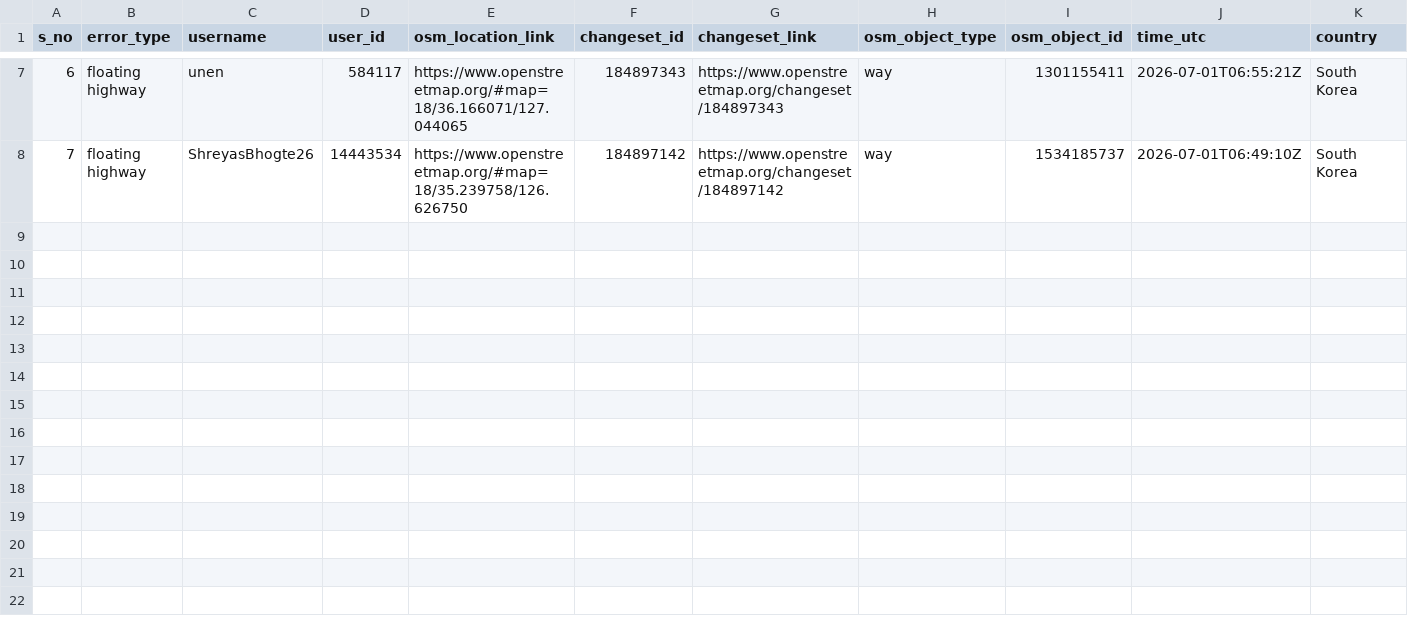
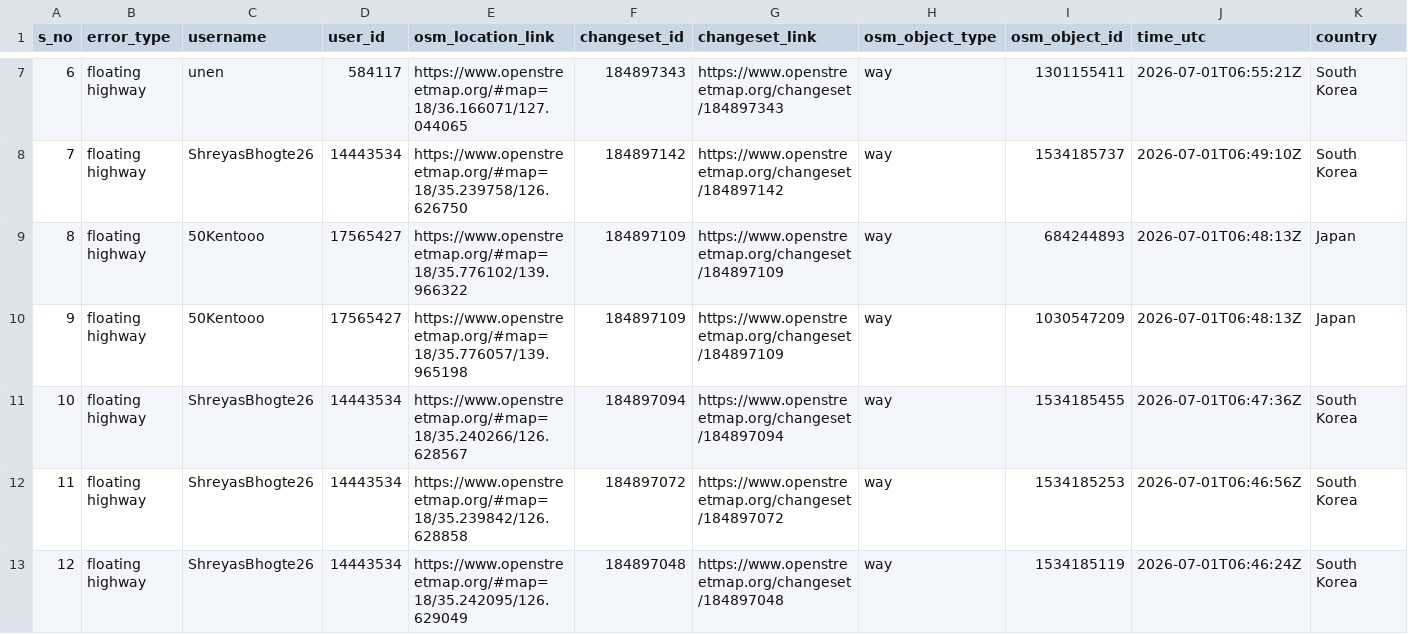
Before and after one commit to KingVik-Planet/OSM_QC_ttmappyhour, a CSV file: data/quality_check_1.csv, drawn as a sheet; only a part is shown, gaps mark what is left out; rows hold the shown columns only; the diff names each change by its address in the sheet, - before the commit and + after, or states it on an @@ line.

```diff
--- a/data/quality_check_1.csv
+++ b/data/quality_check_1.csv
+row 9: 8 | floating highway | 50Kentooo | 17565427 | https://www.openstreetmap.org/#map=18/35.776102/139.966322 | 184897109 | https://www.openstreetmap.org/changeset/184897109 | way | 684244893 | 2026-07-01T06:48:13Z | Japan
+row 10: 9 | floating highway | 50Kentooo | 17565427 | https://www.openstreetmap.org/#map=18/35.776057/139.965198 | 184897109 | https://www.openstreetmap.org/changeset/184897109 | way | 1030547209 | 2026-07-01T06:48:13Z | Japan
+row 11: 10 | floating highway | ShreyasBhogte26 | 14443534 | https://www.openstreetmap.org/#map=18/35.240266/126.628567 | 184897094 | https://www.openstreetmap.org/changeset/184897094 | way | 1534185455 | 2026-07-01T06:47:36Z | South Korea
+row 12: 11 | floating highway | ShreyasBhogte26 | 14443534 | https://www.openstreetmap.org/#map=18/35.239842/126.628858 | 184897072 | https://www.openstreetmap.org/changeset/184897072 | way | 1534185253 | 2026-07-01T06:46:56Z | South Korea
+row 13: 12 | floating highway | ShreyasBhogte26 | 14443534 | https://www.openstreetmap.org/#map=18/35.242095/126.629049 | 184897048 | https://www.openstreetmap.org/changeset/184897048 | way | 1534185119 | 2026-07-01T06:46:24Z | South Korea
```
Also changed, not shown: 3 other files.
